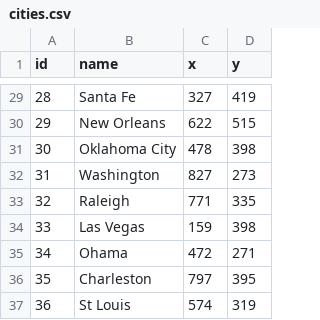
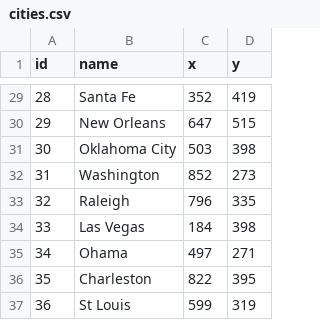
Before and after one commit to Widdershin/train-empire, a CSV file: data/cities.csv, drawn as a sheet; only a part is shown, gaps mark what is left out; the diff covers the shown part only.

```diff
--- a/data/cities.csv
+++ b/data/cities.csv
@@ -29,9 +29,9 @@ id,name,x,y
-28,Santa Fe,327,419
-29,New Orleans,622,515
-30,Oklahoma City,478,398
-31,Washington,827,273
-32,Raleigh,771,335
-33,Las Vegas,159,398
-34,Ohama,472,271
-35,Charleston,797,395
-36,St Louis,574,319
+28,Santa Fe,352,419
+29,New Orleans,647,515
+30,Oklahoma City,503,398
+31,Washington,852,273
+32,Raleigh,796,335
+33,Las Vegas,184,398
+34,Ohama,497,271
+35,Charleston,822,395
+36,St Louis,599,319
```
Also changed, not shown: 28 edited cells elsewhere in this file.
